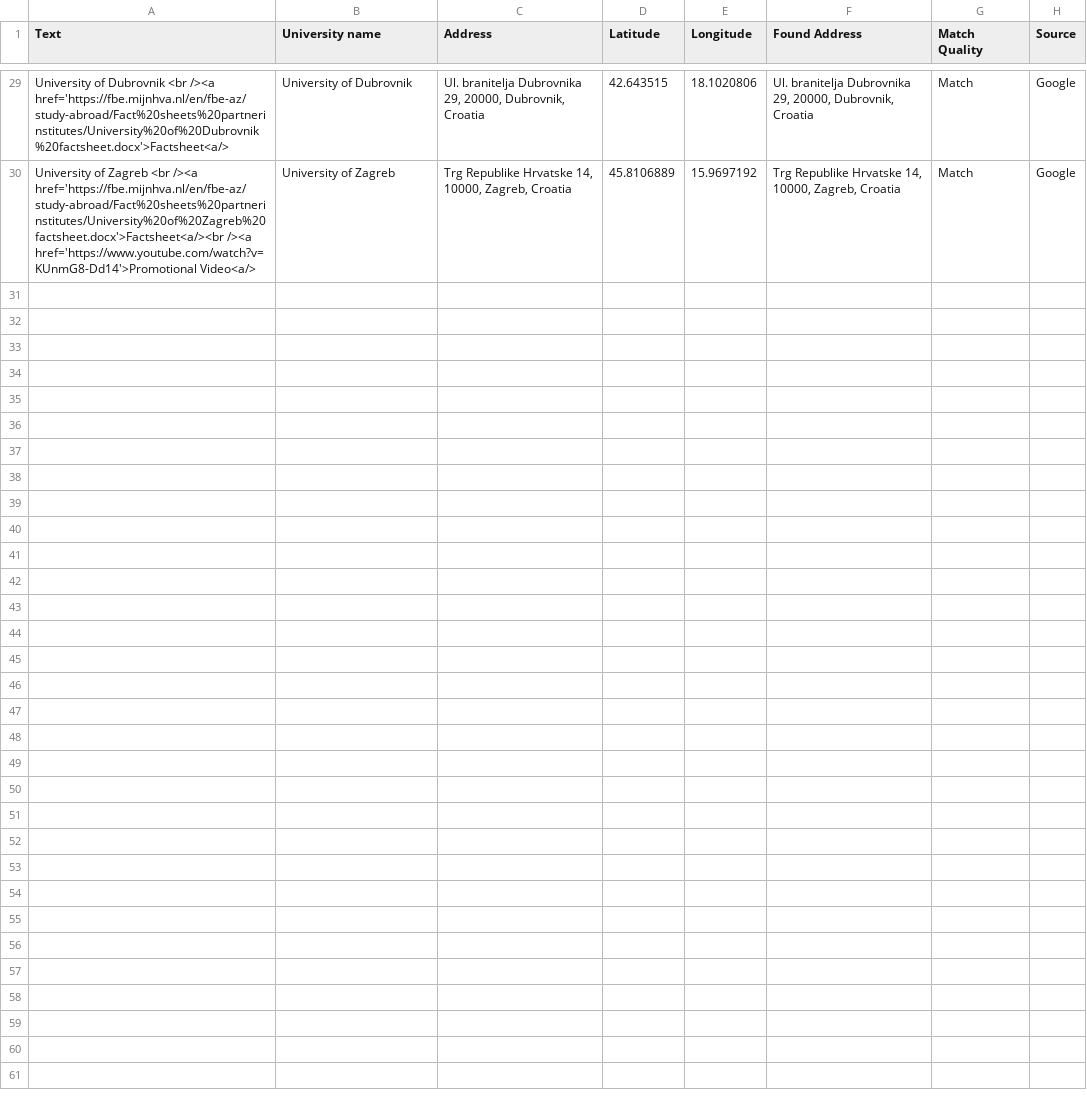
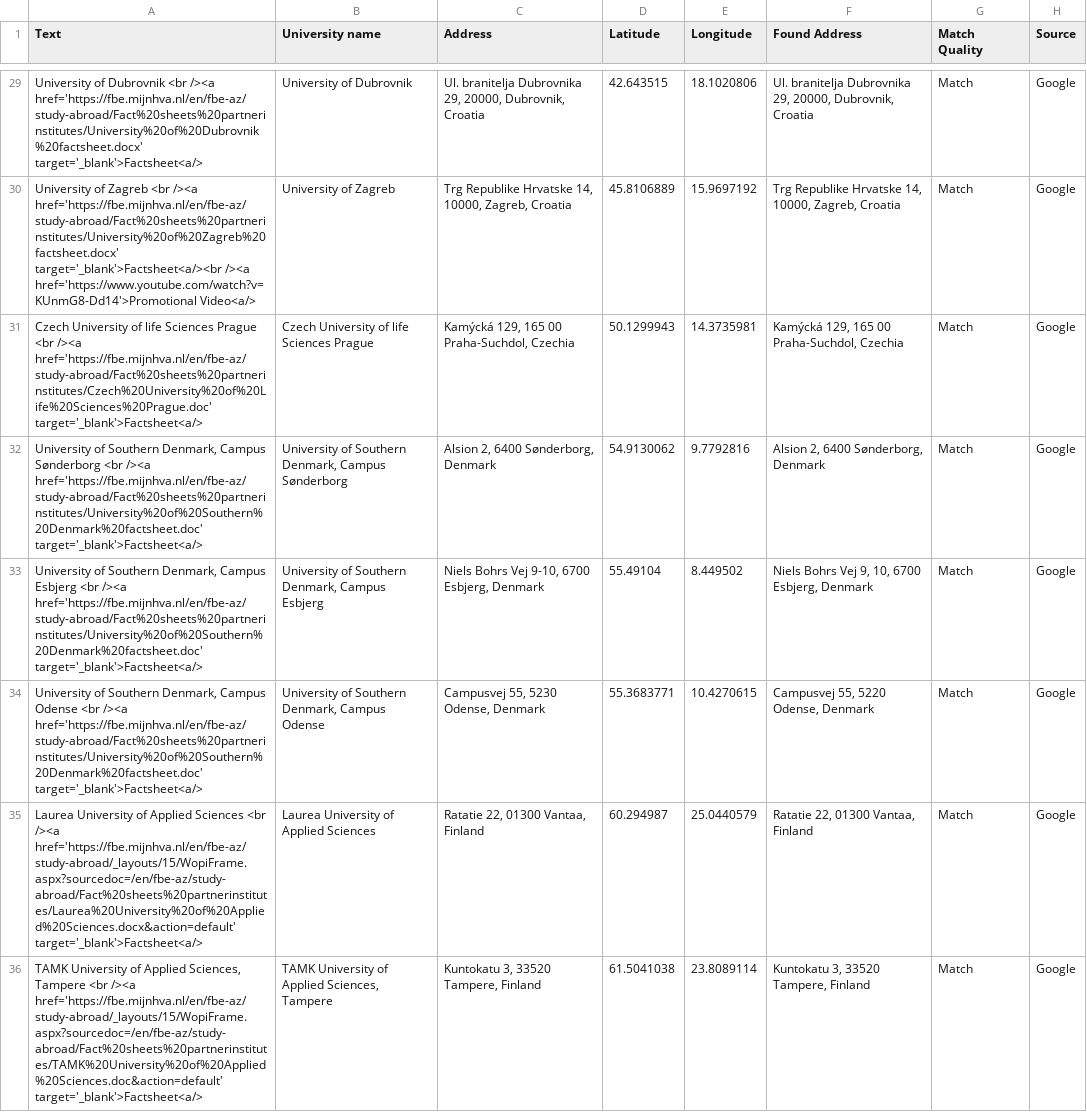
Before and after one commit to mjhallhva/mjhallhva.github.io, a CSV file: data.csv, drawn as a sheet; only a part is shown, gaps mark what is left out; the diff covers the shown part only.

```diff
--- a/data.csv
+++ b/data.csv
@@ -29,2 +29,8 @@ Text,University name,Address,Latitude,Longitude,Found Address,Match Quality,Sour
-"University of Dubrovnik <br /><a href='https://fbe.mijnhva.nl/en/fbe-az/study-abroad/Fact%20sheets%20partnerinstitutes/University%20of%20Dubrovnik%20factsheet.docx'>Factsheet<a/>",University of Dubrovnik,"Ul. branitelja Dubrovnika 29, 20000, Dubrovnik, Croatia",42.643515,18.1020806,"Ul. branitelja Dubrovnika 29, 20000, Dubrovnik, Croatia",Match,Google
-"University of Zagreb <br /><a href='https://fbe.mijnhva.nl/en/fbe-az/study-abroad/Fact%20sheets%20partnerinstitutes/University%20of%20Zagreb%20factsheet.docx'>Factsheet<a/><br /><a href='https://www.youtube.com/watch?v=KUnmG8-Dd14'>Promotional Video<a/>",University of Zagreb,"Trg Republike Hrvatske 14, 10000, Zagreb, Croatia",45.8106889,15.9697192,"Trg Republike Hrvatske 14, 10000, Zagreb, Croatia",Match,Google
+"University of Dubrovnik <br /><a href='https://fbe.mijnhva.nl/en/fbe-az/study-abroad/Fact%20sheets%20partnerinstitutes/University%20of%20Dubrovnik%20factsheet.docx' target='_blank'>Factsheet<a/>",University of Dubrovnik,"Ul. branitelja Dubrovnika 29, 20000, Dubrovnik, Croatia",42.643515,18.1020806,"Ul. branitelja Dubrovnika 29, 20000, Dubrovnik, Croatia",Match,Google
+"University of Zagreb <br /><a href='https://fbe.mijnhva.nl/en/fbe-az/study-abroad/Fact%20sheets%20partnerinstitutes/University%20of%20Zagreb%20factsheet.docx' target='_blank'>Factsheet<a/><br /><a href='https://www.youtube.com/watch?v=KUnmG8-Dd14'>Promotional Video<a/>",University of Zagreb,"Trg Republike Hrvatske 14, 10000, Zagreb, Croatia",45.8106889,15.9697192,"Trg Republike Hrvatske 14, 10000, Zagreb, Croatia",Match,Google
+"Czech University of life Sciences Prague <br /><a href='https://fbe.mijnhva.nl/en/fbe-az/study-abroad/Fact%20sheets%20partnerinstitutes/Czech%20University%20of%20Life%20Sciences%20Prague.doc' target='_blank'>Factsheet<a/>",Czech University of life Sciences Prague,"Kamýcká 129, 165 00 Praha-Suchdol, Czechia",50.1299943,14.3735981,"Kamýcká 129, 165 00 Praha-Suchdol, Czechia",Match,Google
+"University of Southern Denmark, Campus Sønderborg <br /><a href='https://fbe.mijnhva.nl/en/fbe-az/study-abroad/Fact%20sheets%20partnerinstitutes/University%20of%20Southern%20Denmark%20factsheet.doc' target='_blank'>Factsheet<a/>","University of Southern Denmark, Campus Sønderborg","Alsion 2, 6400 Sønderborg, Denmark",54.9130062,9.7792816,"Alsion 2, 6400 Sønderborg, Denmark",Match,Google
+"University of Southern Denmark, Campus Esbjerg <br /><a href='https://fbe.mijnhva.nl/en/fbe-az/study-abroad/Fact%20sheets%20partnerinstitutes/University%20of%20Southern%20Denmark%20factsheet.doc' target='_blank'>Factsheet<a/>","University of Southern Denmark, Campus Esbjerg","Niels Bohrs Vej 9-10, 6700 Esbjerg, Denmark",55.49104,8.449502,"Niels Bohrs Vej 9, 10, 6700 Esbjerg, Denmark",Match,Google
+"University of Southern Denmark, Campus Odense <br /><a href='https://fbe.mijnhva.nl/en/fbe-az/study-abroad/Fact%20sheets%20partnerinstitutes/University%20of%20Southern%20Denmark%20factsheet.doc' target='_blank'>Factsheet<a/>","University of Southern Denmark, Campus Odense","Campusvej 55, 5230 Odense, Denmark",55.3683771,10.4270615,"Campusvej 55, 5220 Odense, Denmark",Match,Google
+"Laurea University of Applied Sciences <br /><a href='https://fbe.mijnhva.nl/en/fbe-az/study-abroad/_layouts/15/WopiFrame.aspx?sourcedoc=/en/fbe-az/study-abroad/Fact%20sheets%20partnerinstitutes/Laurea%20University%20of%20Applied%20Sciences.docx&action=default' target='_blank'>Factsheet<a/>",Laurea University of Applied Sciences,"Ratatie 22, 01300 Vantaa, Finland",60.294987,25.0440579,"Ratatie 22, 01300 Vantaa, Finland",Match,Google
+"TAMK University of Applied Sciences, Tampere <br /><a href='https://fbe.mijnhva.nl/en/fbe-az/study-abroad/_layouts/15/WopiFrame.aspx?sourcedoc=/en/fbe-az/study-abroad/Fact%20sheets%20partnerinstitutes/TAMK%20University%20of%20Applied%20Sciences.doc&action=default' target='_blank'>Factsheet<a/>","TAMK University of Applied Sciences, Tampere","Kuntokatu 3, 33520 Tampere, Finland",61.5041038,23.8089114,"Kuntokatu 3, 33520 Tampere, Finland",Match,Google
```
Also changed, not shown: 27 edited cells elsewhere in this file.
